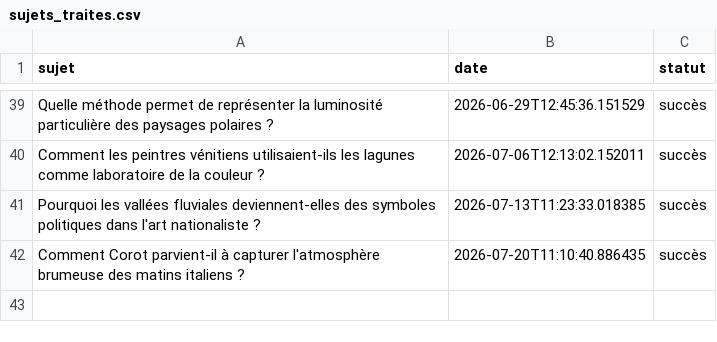
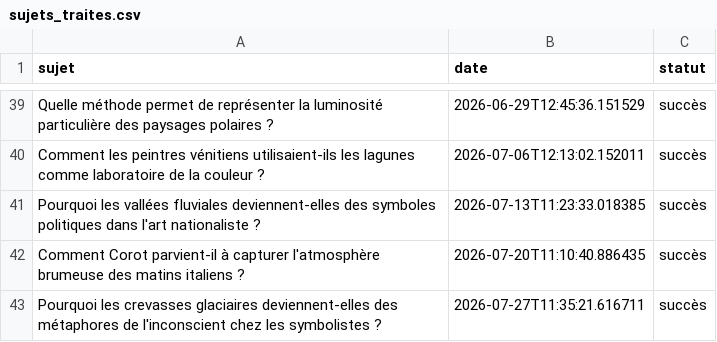
Before and after one commit to Metalosmose21/Nature-5, a CSV file: sujets_traites.csv, drawn as a sheet; only a part is shown, gaps mark what is left out; the diff names each change by its address in the sheet, - before the commit and + after, or states it on an @@ line.

```diff
--- a/sujets_traites.csv
+++ b/sujets_traites.csv
+row 43: Pourquoi les crevasses glaciaires deviennent-elles des métaphores de l'inconscient chez les symbolistes ? | 2026-07-27T11:35:21.616711 | succès
```
Also changed, not shown: sujets.csv.
